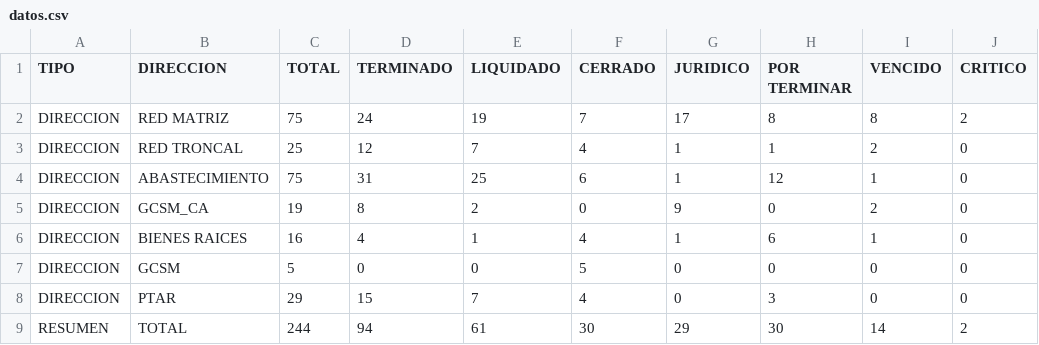
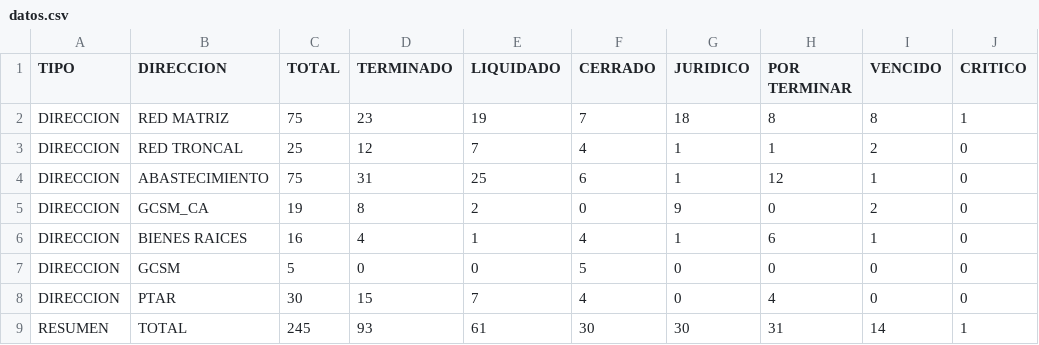
Before and after one commit to mhoyos1324-ux/gcsm-dashboard, a CSV file: datos.csv, drawn as a sheet; only a part is shown; the diff names each change by its address in the sheet, - before the commit and + after, or states it on an @@ line.

Commit message:
Update datos.csv

```diff
--- a/datos.csv
+++ b/datos.csv
-D2 (TERMINADO): 24
+D2 (TERMINADO): 23
-G2 (JURIDICO): 17
+G2 (JURIDICO): 18
-J2 (CRITICO): 2
+J2 (CRITICO): 1
-C8 (TOTAL): 29
+C8 (TOTAL): 30
-H8 (POR TERMINAR): 3
+H8 (POR TERMINAR): 4
-C9 (TOTAL): 244
+C9 (TOTAL): 245
-D9 (TERMINADO): 94
+D9 (TERMINADO): 93
-G9 (JURIDICO): 29
+G9 (JURIDICO): 30
-H9 (POR TERMINAR): 30
+H9 (POR TERMINAR): 31
-J9 (CRITICO): 2
+J9 (CRITICO): 1
```
